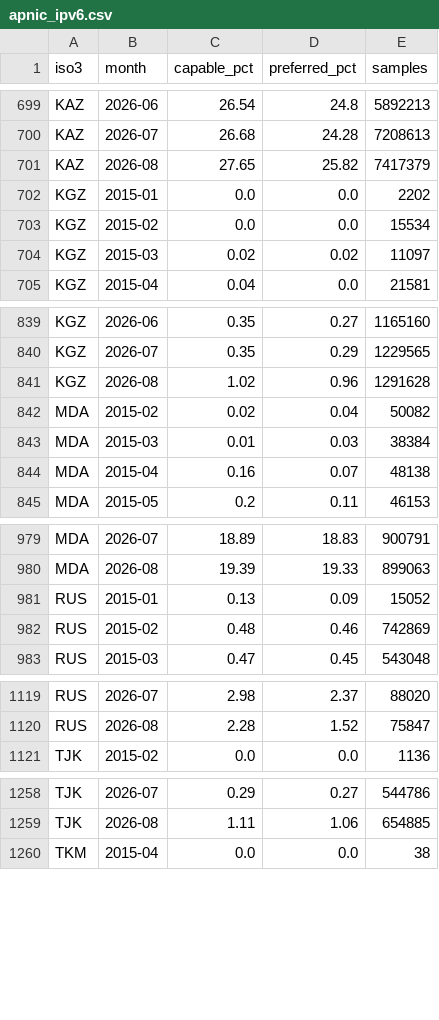
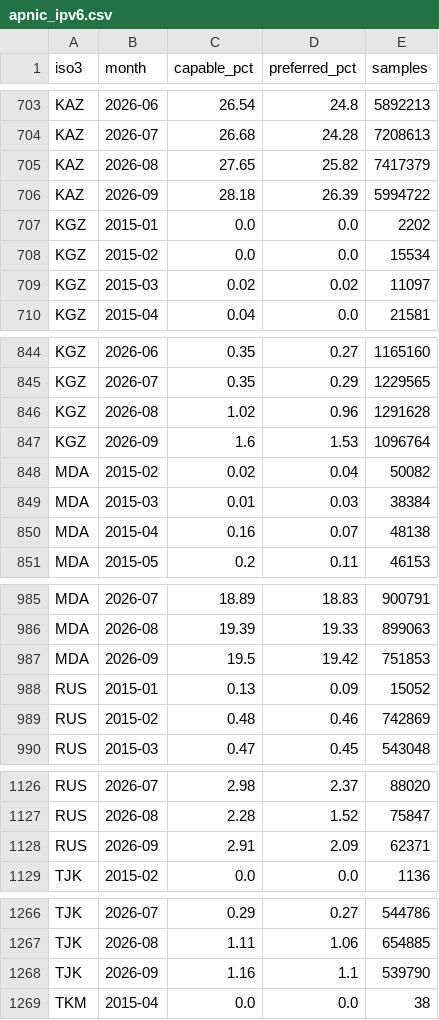
Before and after one commit to sorujov/sorujov.github.io, a CSV file: data-pipeline/ict/archive/apnic_ipv6.csv, drawn as a sheet; only a part is shown, gaps mark what is left out; the diff covers the shown part only; the diff names each change by its address in the sheet, - before the commit and + after, or states it on an @@ line.

```diff
--- a/data-pipeline/ict/archive/apnic_ipv6.csv
+++ b/data-pipeline/ict/archive/apnic_ipv6.csv
+row 706: KAZ | 2026-09 | 28.18 | 26.39 | 5994722
+row 847: KGZ | 2026-09 | 1.6 | 1.53 | 1096764
+row 987: MDA | 2026-09 | 19.5 | 19.42 | 751853
+row 1128: RUS | 2026-09 | 2.91 | 2.09 | 62371
+row 1268: TJK | 2026-09 | 1.16 | 1.1 | 539790
```
Also changed, not shown: 8 added rows and 1 edited cell elsewhere in this file, data-pipeline/ict/archive/global_index.csv, 4 other files.
